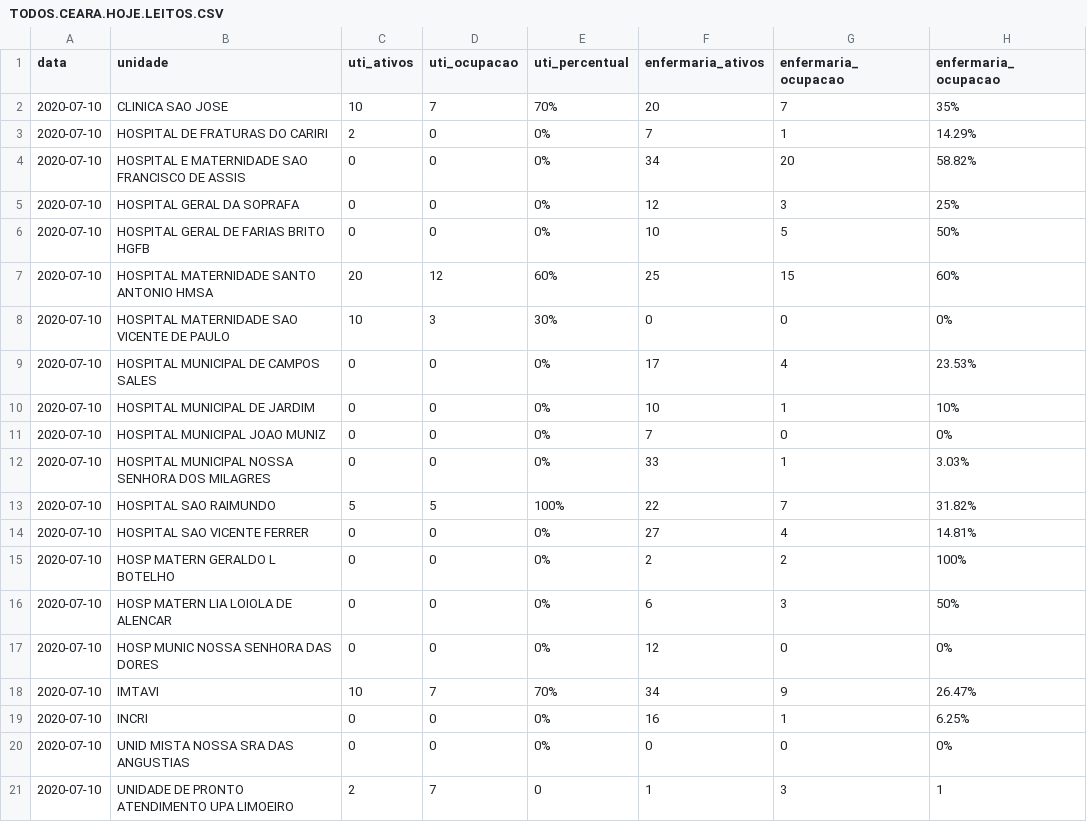
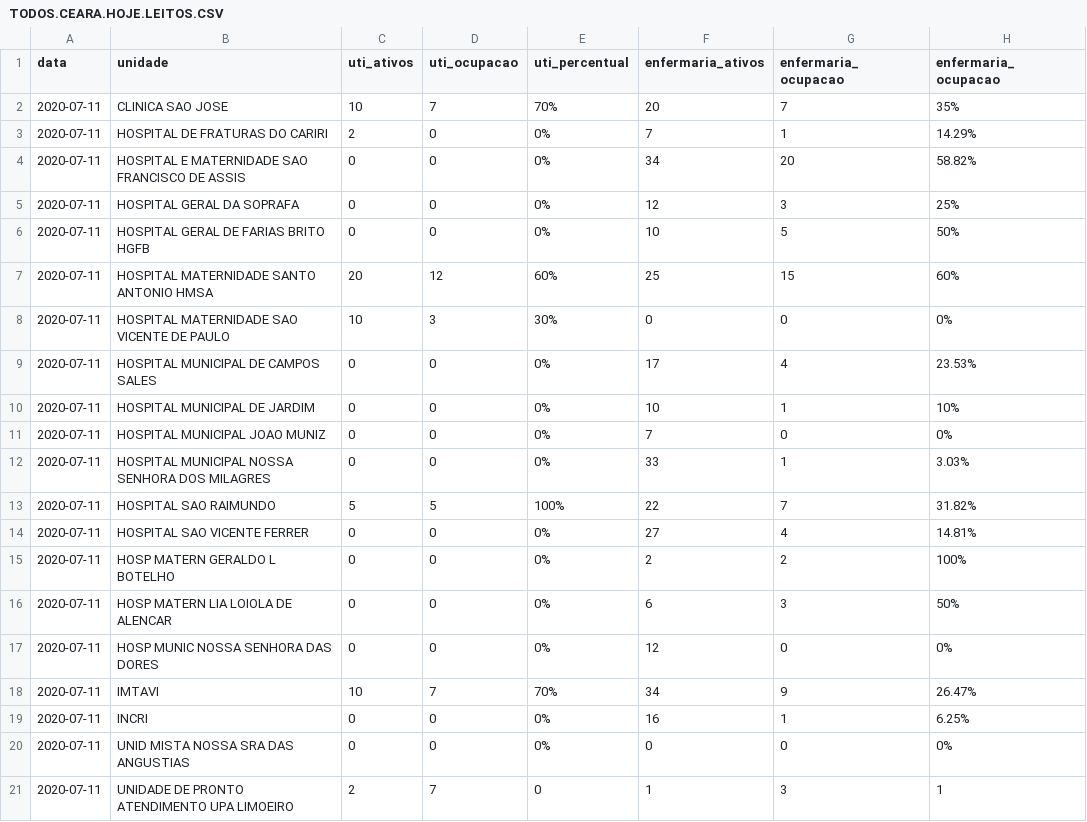
Before and after one commit to rafaelperazzo/covid19, a CSV file: TODOS.CEARA.HOJE.LEITOS.CSV, drawn as a sheet.

```diff
--- a/TODOS.CEARA.HOJE.LEITOS.CSV
+++ b/TODOS.CEARA.HOJE.LEITOS.CSV
@@ -1,21 +1,21 @@
 data,unidade,uti_ativos,uti_ocupacao,uti_percentual,enfermaria_ativos,enfermaria_ocupacao,enfermaria_ocupacao
-2020-07-10, CLINICA SAO JOSE ,10,7, 70% ,20,7, 35%
-2020-07-10, HOSPITAL DE FRATURAS DO CARIRI ,2,0, 0% ,7,1, 14.29%
-2020-07-10, HOSPITAL E MATERNIDADE SAO FRANCISCO DE ASSIS ,0,0, 0% ,34,20, 58.82%
-2020-07-10, HOSPITAL GERAL DA SOPRAFA ,0,0, 0% ,12,3, 25%
-2020-07-10, HOSPITAL GERAL DE FARIAS BRITO HGFB ,0,0, 0% ,10,5, 50%
-2020-07-10, HOSPITAL MATERNIDADE SANTO ANTONIO HMSA ,20,12, 60% ,25,15, 60%
-2020-07-10, HOSPITAL MATERNIDADE SAO VICENTE DE PAULO ,10,3, 30% ,0,0, 0%
-2020-07-10, HOSPITAL MUNICIPAL DE CAMPOS SALES ,0,0, 0% ,17,4, 23.53%
-2020-07-10, HOSPITAL MUNICIPAL DE JARDIM ,0,0, 0% ,10,1, 10%
-2020-07-10, HOSPITAL MUNICIPAL JOAO MUNIZ ,0,0, 0% ,7,0, 0%
-2020-07-10, HOSPITAL MUNICIPAL NOSSA SENHORA DOS MILAGRES ,0,0, 0% ,33,1, 3.03%
-2020-07-10, HOSPITAL SAO RAIMUNDO ,5,5, 100% ,22,7, 31.82%
-2020-07-10, HOSPITAL SAO VICENTE FERRER ,0,0, 0% ,27,4, 14.81%
-2020-07-10, HOSP MATERN GERALDO L BOTELHO ,0,0, 0% ,2,2, 100%
-2020-07-10, HOSP MATERN LIA LOIOLA DE ALENCAR ,0,0, 0% ,6,3, 50%
-2020-07-10, HOSP MUNIC NOSSA SENHORA DAS DORES ,0,0, 0% ,12,0, 0%
-2020-07-10, IMTAVI ,10,7, 70% ,34,9, 26.47%
-2020-07-10, INCRI ,0,0, 0% ,16,1, 6.25%
-2020-07-10, UNID MISTA NOSSA SRA DAS ANGUSTIAS ,0,0, 0% ,0,0, 0%
-2020-07-10, UNIDADE DE PRONTO ATENDIMENTO UPA LIMOEIRO ,2,7, 0 ,1,3, 1
+2020-07-11, CLINICA SAO JOSE ,10,7, 70% ,20,7, 35%
+2020-07-11, HOSPITAL DE FRATURAS DO CARIRI ,2,0, 0% ,7,1, 14.29%
+2020-07-11, HOSPITAL E MATERNIDADE SAO FRANCISCO DE ASSIS ,0,0, 0% ,34,20, 58.82%
+2020-07-11, HOSPITAL GERAL DA SOPRAFA ,0,0, 0% ,12,3, 25%
+2020-07-11, HOSPITAL GERAL DE FARIAS BRITO HGFB ,0,0, 0% ,10,5, 50%
+2020-07-11, HOSPITAL MATERNIDADE SANTO ANTONIO HMSA ,20,12, 60% ,25,15, 60%
+2020-07-11, HOSPITAL MATERNIDADE SAO VICENTE DE PAULO ,10,3, 30% ,0,0, 0%
+2020-07-11, HOSPITAL MUNICIPAL DE CAMPOS SALES ,0,0, 0% ,17,4, 23.53%
+2020-07-11, HOSPITAL MUNICIPAL DE JARDIM ,0,0, 0% ,10,1, 10%
+2020-07-11, HOSPITAL MUNICIPAL JOAO MUNIZ ,0,0, 0% ,7,0, 0%
+2020-07-11, HOSPITAL MUNICIPAL NOSSA SENHORA DOS MILAGRES ,0,0, 0% ,33,1, 3.03%
+2020-07-11, HOSPITAL SAO RAIMUNDO ,5,5, 100% ,22,7, 31.82%
+2020-07-11, HOSPITAL SAO VICENTE FERRER ,0,0, 0% ,27,4, 14.81%
+2020-07-11, HOSP MATERN GERALDO L BOTELHO ,0,0, 0% ,2,2, 100%
+2020-07-11, HOSP MATERN LIA LOIOLA DE ALENCAR ,0,0, 0% ,6,3, 50%
+2020-07-11, HOSP MUNIC NOSSA SENHORA DAS DORES ,0,0, 0% ,12,0, 0%
+2020-07-11, IMTAVI ,10,7, 70% ,34,9, 26.47%
+2020-07-11, INCRI ,0,0, 0% ,16,1, 6.25%
+2020-07-11, UNID MISTA NOSSA SRA DAS ANGUSTIAS ,0,0, 0% ,0,0, 0%
+2020-07-11, UNIDADE DE PRONTO ATENDIMENTO UPA LIMOEIRO ,2,7, 0 ,1,3, 1
```
Also changed, not shown: 4 other files.
